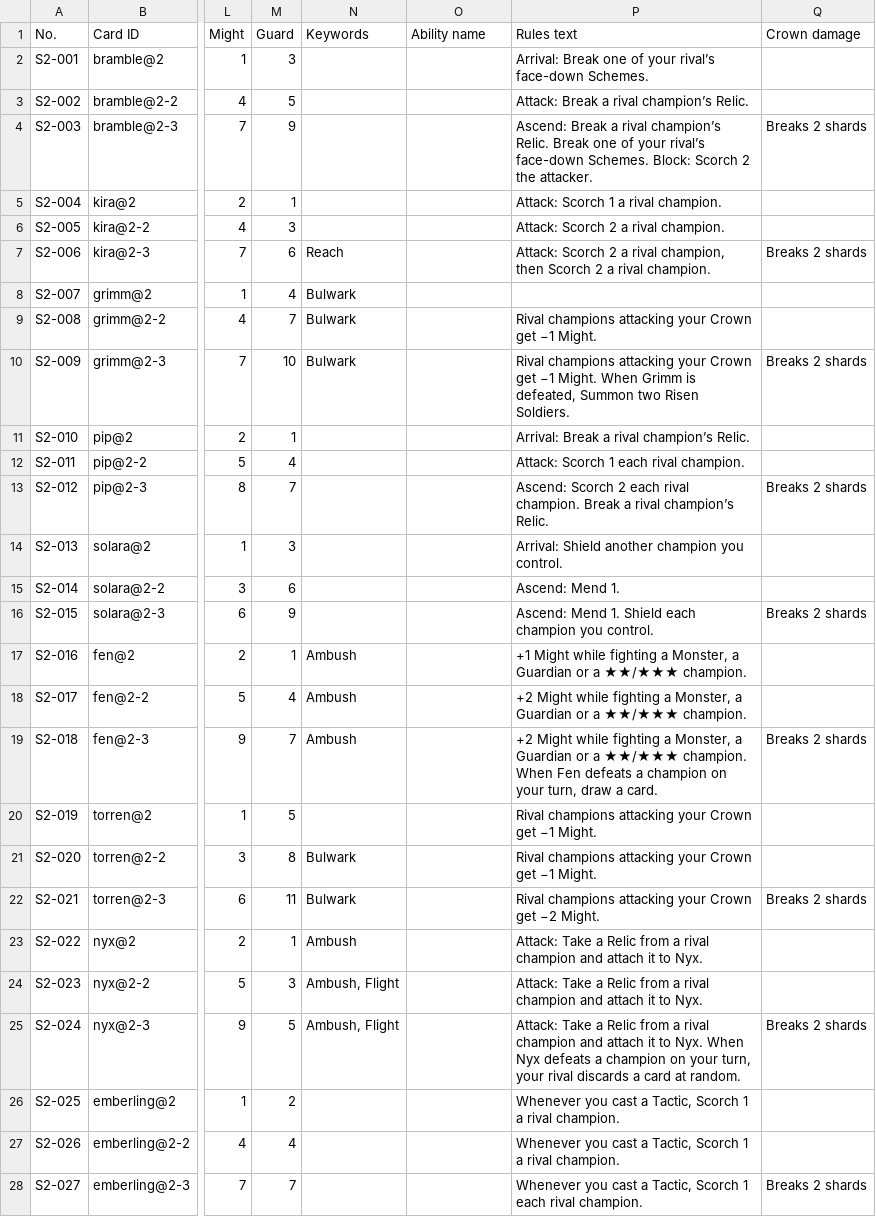
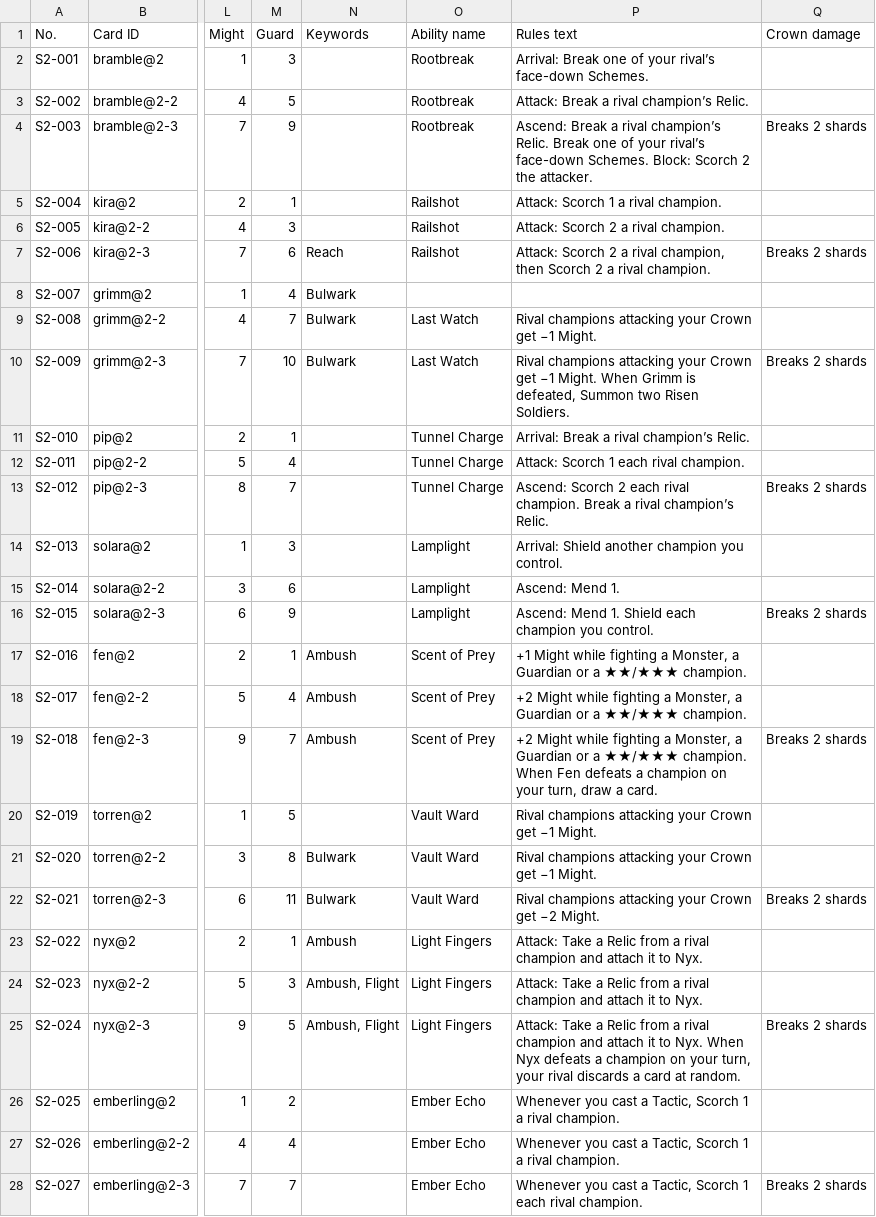
Before and after one commit to TrueNorthOutdoorSolutions/crownfall-sovereigns-hand, a CSV file: prototype-v0.2/master-card-list-set2.csv, drawn as a sheet; only a part is shown, gaps mark what is left out; the diff covers the shown part only; the diff names each change by its address in the sheet, - before the commit and + after, or states it on an @@ line.

```diff
--- a/prototype-v0.2/master-card-list-set2.csv
+++ b/prototype-v0.2/master-card-list-set2.csv
-O2:O4 (Ability name): (empty)
+O2:O4 (Ability name): Rootbreak
-O5:O7 (Ability name): (empty)
+O5:O7 (Ability name): Railshot
-O9:O10 (Ability name): (empty)
+O9:O10 (Ability name): Last Watch
-O11:O13 (Ability name): (empty)
+O11:O13 (Ability name): Tunnel Charge
-O14:O16 (Ability name): (empty)
+O14:O16 (Ability name): Lamplight
-O17:O19 (Ability name): (empty)
+O17:O19 (Ability name): Scent of Prey
-O20:O22 (Ability name): (empty)
+O20:O22 (Ability name): Vault Ward
-O23:O25 (Ability name): (empty)
+O23:O25 (Ability name): Light Fingers
-O26:O28 (Ability name): (empty)
+O26:O28 (Ability name): Ember Echo
```
Also changed, not shown: 138 edited cells elsewhere in this file, 59 other files.
